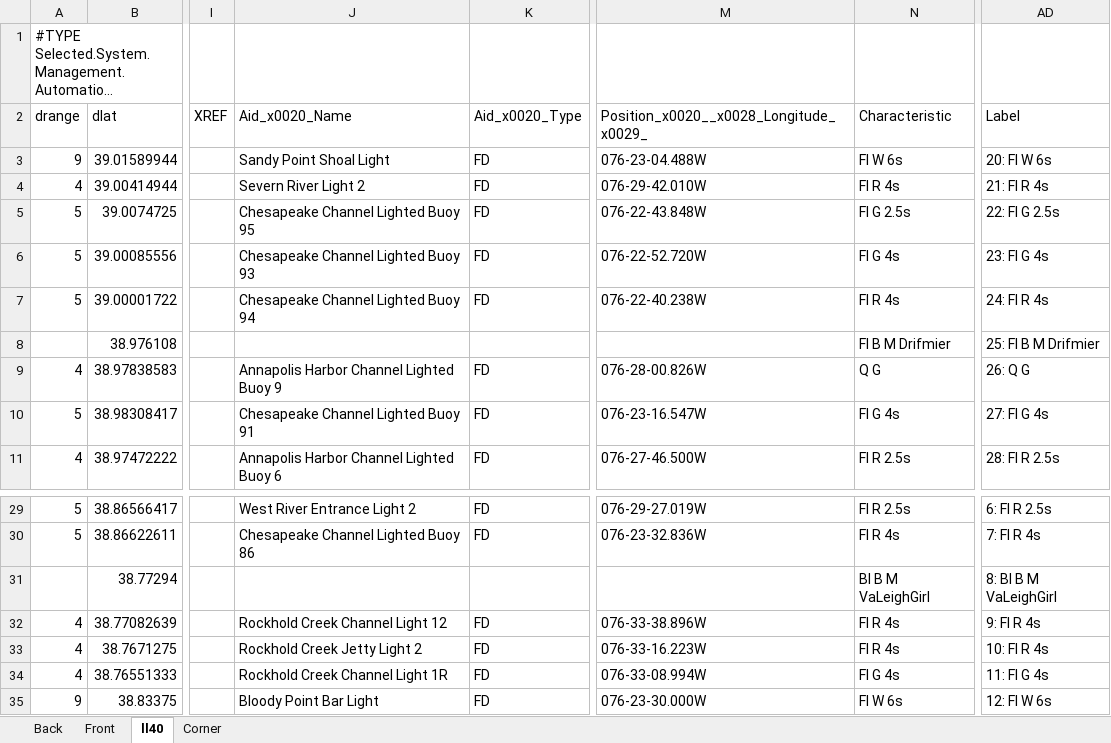
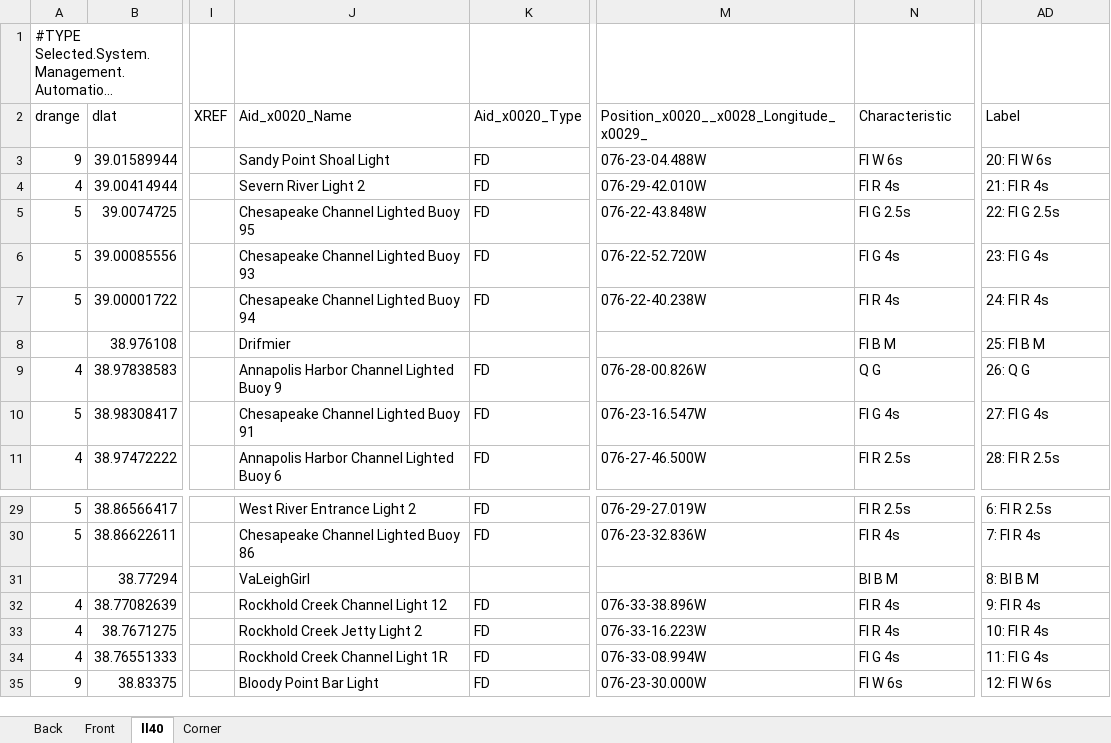
Before and after one commit to jkross/ChartLights, an Excel workbook: ChartLights/lightlist/ll40.xlsx, sheet ll40, drawn as a sheet; only a part is shown, gaps mark what is left out; long unchanged cells end in …; values as stored, in another font and other column widths than the file's, no borders; table styles not drawn; the diff names each change by its address in the sheet, - before the commit and + after, or states it on an @@ line.

Commit message:
update light lists and text summary

```diff
--- a/ChartLights/lightlist/ll40.xlsx (sheet ll40)
+++ b/ChartLights/lightlist/ll40.xlsx (sheet ll40)
-J8 (Aid_x0020_Name): (empty)
+J8 (Aid_x0020_Name): Drifmier
-N8 (Characteristic): Fl B M Drifmier
+N8 (Characteristic): Fl B M
-AD8 (Label): 25: Fl B M Drifmier
+AD8 (Label): 25: Fl B M
-J31 (Aid_x0020_Name): (empty)
+J31 (Aid_x0020_Name): VaLeighGirl
-N31 (Characteristic): Bl B M VaLeighGirl
+N31 (Characteristic): Bl B M
-AD31 (Label): 8: Bl B M VaLeighGirl
+AD31 (Label): 8: Bl B M
```
Also changed, not shown: charts or pictures, 3 other files.
